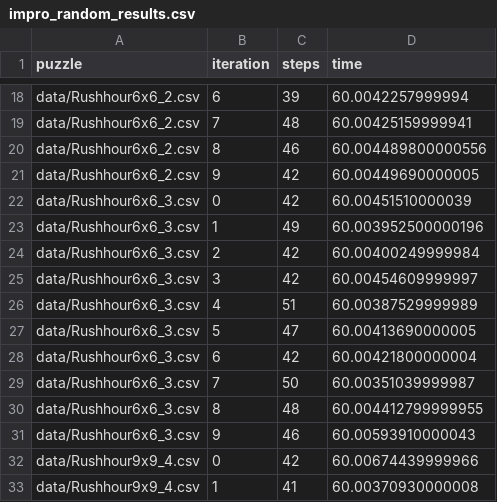
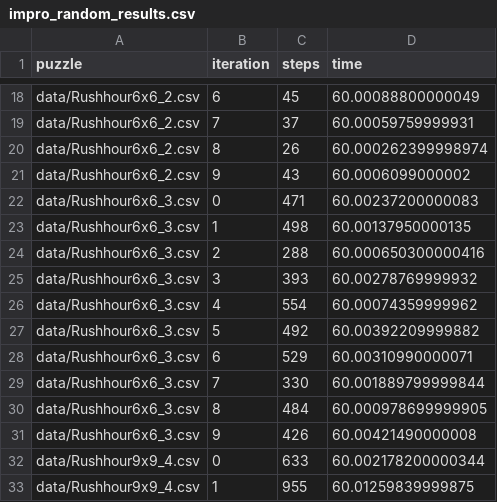
Before and after one commit to MeatbaIIs/Rush-hour, a CSV file: data/random/impro_random_results.csv, drawn as a sheet; only a part is shown, gaps mark what is left out; the diff covers the shown part only; the diff names each change by its address in the sheet, - before the commit and + after, or states it on an @@ line.

```diff
--- a/data/random/impro_random_results.csv
+++ b/data/random/impro_random_results.csv
-C18 (steps): 39
+C18 (steps): 45
-D18 (time): 60.0042257999994
+D18 (time): 60.00088800000049
-C19 (steps): 48
+C19 (steps): 37
-D19 (time): 60.00425159999941
+D19 (time): 60.00059759999931
-C20 (steps): 46
+C20 (steps): 26
-D20 (time): 60.004489800000556
+D20 (time): 60.000262399998974
-C21 (steps): 42
+C21 (steps): 43
-D21 (time): 60.00449690000005
+D21 (time): 60.0006099000002
-C22 (steps): 42
+C22 (steps): 471
-D22 (time): 60.00451510000039
+D22 (time): 60.00237200000083
-C23 (steps): 49
+C23 (steps): 498
-D23 (time): 60.003952500000196
+D23 (time): 60.00137950000135
-C24 (steps): 42
+C24 (steps): 288
-D24 (time): 60.00400249999984
+D24 (time): 60.000650300000416
-C25 (steps): 42
+C25 (steps): 393
-D25 (time): 60.00454609999997
+D25 (time): 60.00278769999932
-C26 (steps): 51
+C26 (steps): 554
-D26 (time): 60.00387529999989
+D26 (time): 60.00074359999962
-C27 (steps): 47
+C27 (steps): 492
-D27 (time): 60.00413690000005
+D27 (time): 60.00392209999882
-C28 (steps): 42
+C28 (steps): 529
-D28 (time): 60.00421800000004
+D28 (time): 60.00310990000071
-C29 (steps): 50
+C29 (steps): 330
-D29 (time): 60.00351039999987
+D29 (time): 60.001889799999844
-C30 (steps): 48
+C30 (steps): 484
-D30 (time): 60.004412799999955
+D30 (time): 60.000978699999905
-C31 (steps): 46
+C31 (steps): 426
-D31 (time): 60.00593910000043
+D31 (time): 60.00421490000008
-C32 (steps): 42
+C32 (steps): 633
-D32 (time): 60.00674439999966
+D32 (time): 60.002178200000344
-C33 (steps): 41
+C33 (steps): 955
-D33 (time): 60.00370930000008
+D33 (time): 60.01259839999875
```
Also changed, not shown: 108 edited cells elsewhere in this file, 4 other files.
